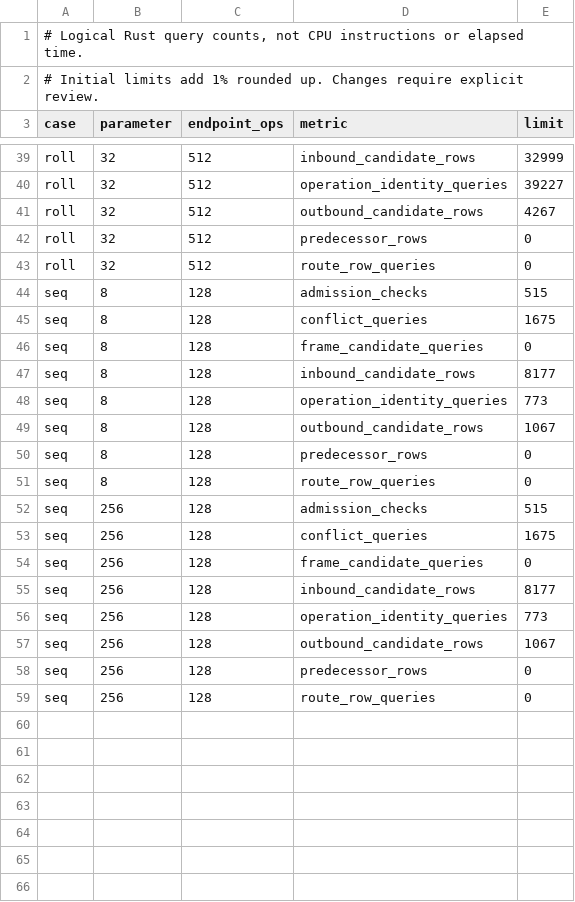
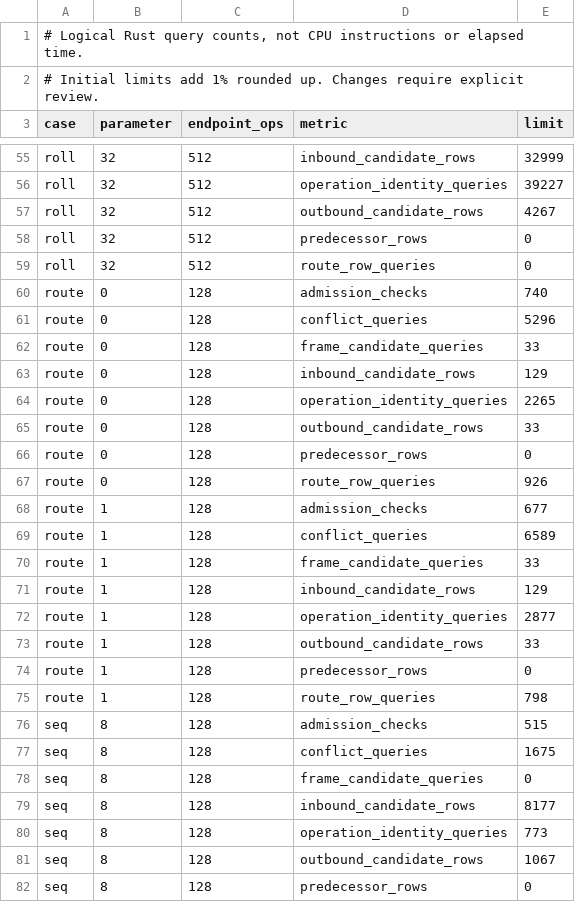
Before and after one commit to hibanaworks/hibana, a TSV file: .github/measurement_snapshots/hibana-runtime-work.tsv, drawn as a sheet; only a part is shown, gaps mark what is left out; the shorter side is filled out with more unchanged rows; the diff covers the shown part only; the diff names each change by its address in the sheet, - before the commit and + after, or states it on an @@ line.

Commit message:
Measure route delegation and nested-roll runtime work [skip ci]
Drive both resolver outcomes, three-runtime resource round trips with concurrent control work, and nested roll visits through actual public Endpoints. Poll a dependent resource call before its control-view predecessor to cover the legal pending path. Keep the resource alive through the final snapshot.

Require each instrumented path to be exercised somewhere in the suite. Preserve all 56 existing limits and add reviewed one-percent allowances for the four new cases. Document measurement windows, parallel borrowing costs and the in-process transport boundary.

Validation: all 11 cases have identical counts in two fresh sessions; all eight counters are exercised. Framed-candidate counts are 32 in both route cases; predecessor rows 65 in delegation; route rows 916/790. Reader tests, observation/counter tests and instrumented no_std builds for Pico/Pico 2 passed. Source manifests and executable hashes matched. First build peak 2,002,419,712 bytes under the 2.75 GB guard. Complete final-source gates remain pending; no GitHub Actions run was requested.

```diff
--- a/.github/measurement_snapshots/hibana-runtime-work.tsv
+++ b/.github/measurement_snapshots/hibana-runtime-work.tsv
+row 60: route | 0 | 128 | admission_checks | 740
+row 61: route | 0 | 128 | conflict_queries | 5296
+row 62: route | 0 | 128 | frame_candidate_queries | 33
+row 63: route | 0 | 128 | inbound_candidate_rows | 129
+row 64: route | 0 | 128 | operation_identity_queries | 2265
+row 65: route | 0 | 128 | outbound_candidate_rows | 33
+row 66: route | 0 | 128 | predecessor_rows | 0
+row 67: route | 0 | 128 | route_row_queries | 926
+row 68: route | 1 | 128 | admission_checks | 677
+row 69: route | 1 | 128 | conflict_queries | 6589
+row 70: route | 1 | 128 | frame_candidate_queries | 33
+row 71: route | 1 | 128 | inbound_candidate_rows | 129
+row 72: route | 1 | 128 | operation_identity_queries | 2877
+row 73: route | 1 | 128 | outbound_candidate_rows | 33
+row 74: route | 1 | 128 | predecessor_rows | 0
+row 75: route | 1 | 128 | route_row_queries | 798
```
Also changed, not shown: 16 added rows elsewhere in this file, 3 other files.
